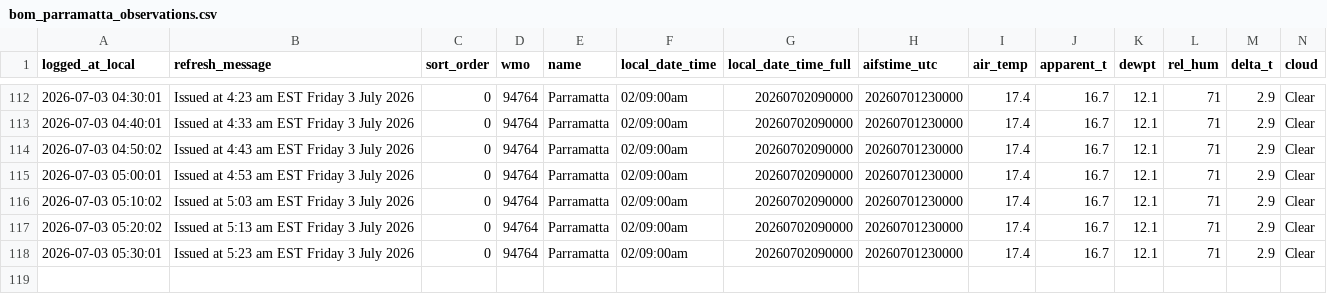
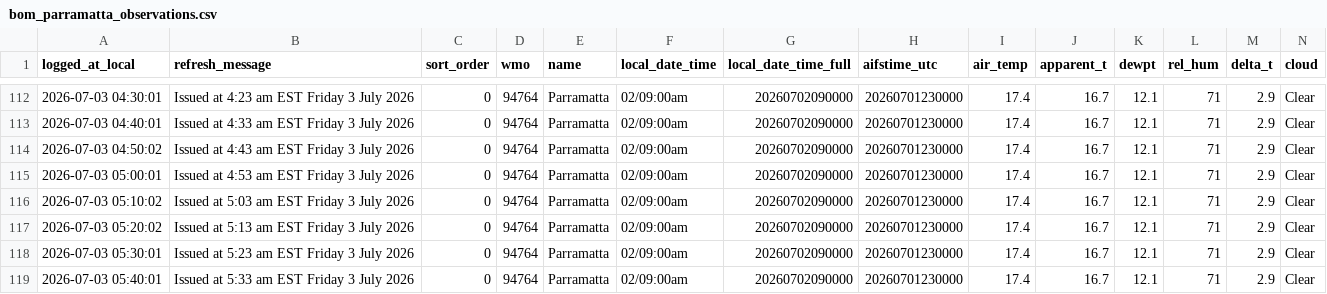
Before and after one commit to shiualan/BOM, a CSV file: bom_parramatta_observations.csv, drawn as a sheet; only a part is shown, gaps mark what is left out; rows hold the shown columns only; the diff names each change by its address in the sheet, - before the commit and + after, or states it on an @@ line.

Commit message:
Issued at  5:33 am EST Friday  3 July 2026

```diff
--- a/bom_parramatta_observations.csv
+++ b/bom_parramatta_observations.csv
+row 119: 2026-07-03 05:40:01 | Issued at 5:33 am EST Friday 3 July 2026 | 0 | 94764 | Parramatta | 02/09:00am | 20260702090000 | 20260701230000 | 17.4 | 16.7 | 12.1 | 71 | 2.9 | Clear
```
Also changed, not shown: 3 other files.
